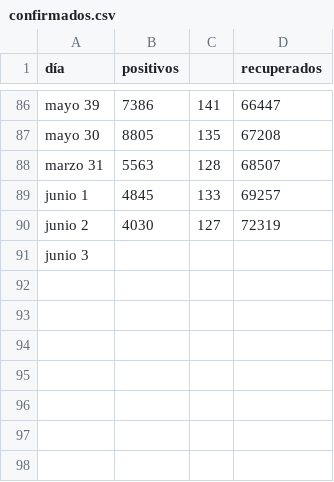
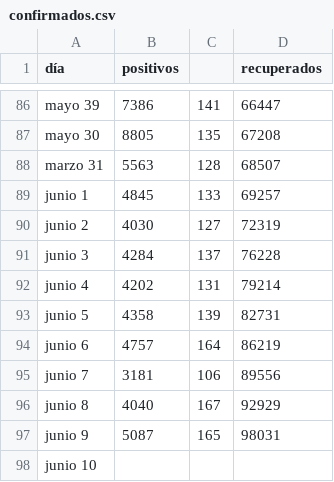
Before and after one commit to zodiacwebdevelopment/webdev, a CSV file: docs/csv/confirmados.csv, drawn as a sheet; only a part is shown, gaps mark what is left out.

Commit message:
Add files via upload

```diff
--- a/docs/csv/confirmados.csv
+++ b/docs/csv/confirmados.csv
@@ -90,2 +90,9 @@ junio 1,4845,133,69257
 junio 2,4030,127,72319
-junio 3,,,
+junio 3,4284,137,76228
+junio 4,4202,131,79214
+junio 5,4358,139,82731
+junio 6,4757,164,86219
+junio 7,3181,106,89556
+junio 8,4040,167,92929
+junio 9,5087,165,98031
+junio 10,,,
```
